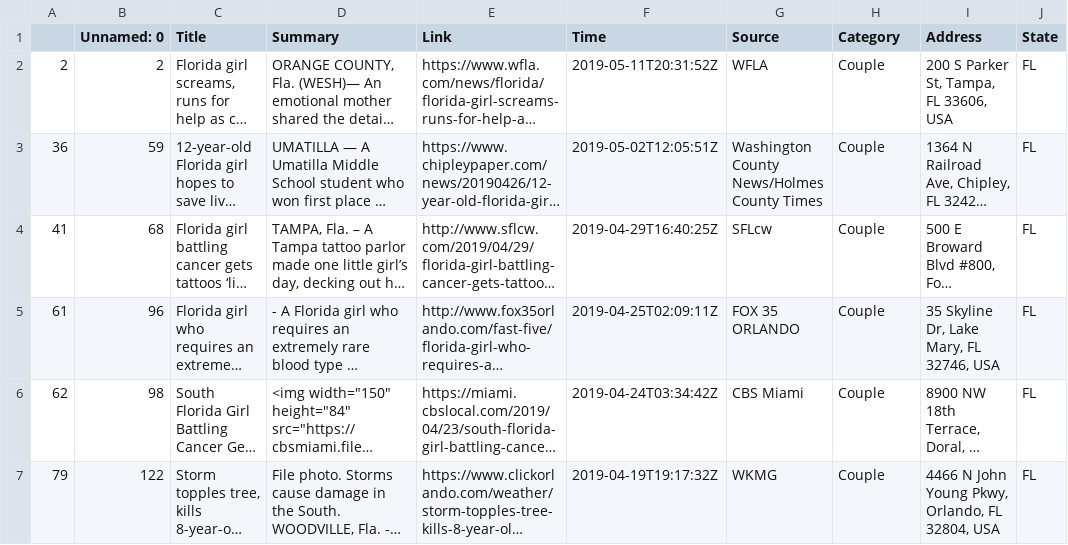
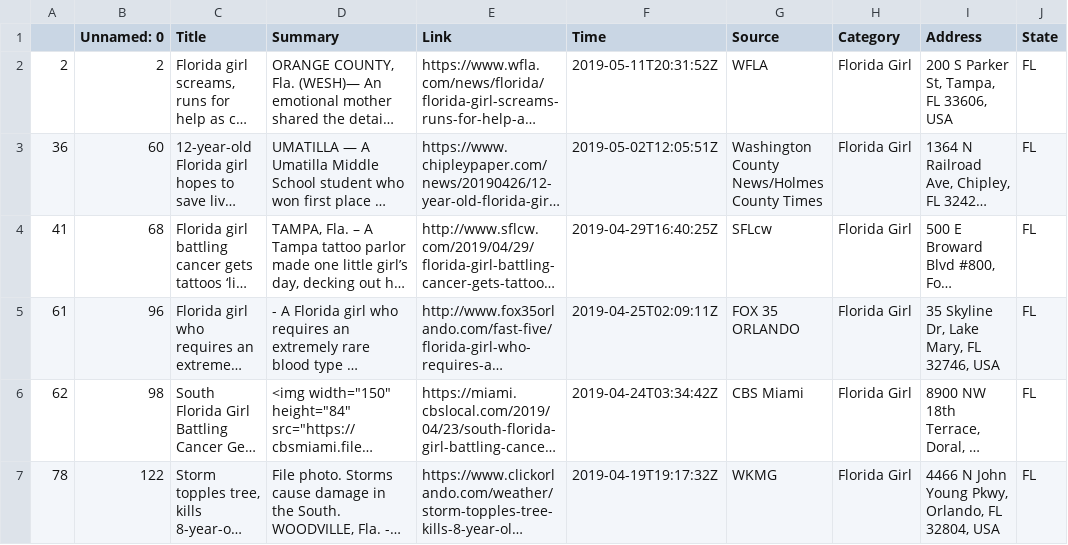
Before and after one commit to Bonnie-jo/07-Project, a CSV file: Project/data/filtered_Local_Florida Girl.csv, drawn as a sheet; only a part is shown; long unchanged cells end in …; the diff covers the shown part only; the diff names each change by its address in the sheet, - before the commit and + after, or states it on an @@ line.

```diff
--- a/Project/data/filtered_Local_Florida Girl.csv
+++ b/Project/data/filtered_Local_Florida Girl.csv
-H2:H7 (Category): Couple
+H2:H7 (Category): Florida Girl
-B3 (Unnamed: 0): 59
+B3 (Unnamed: 0): 60
-A7: 79
+A7: 78
```
Also changed, not shown: 1 added row, 1 removed row and 23 edited cells elsewhere in this file, Project/data/filtered_Local_Florida Boy.csv, Project/data/filtered_Local_Florida Couple.csv.
